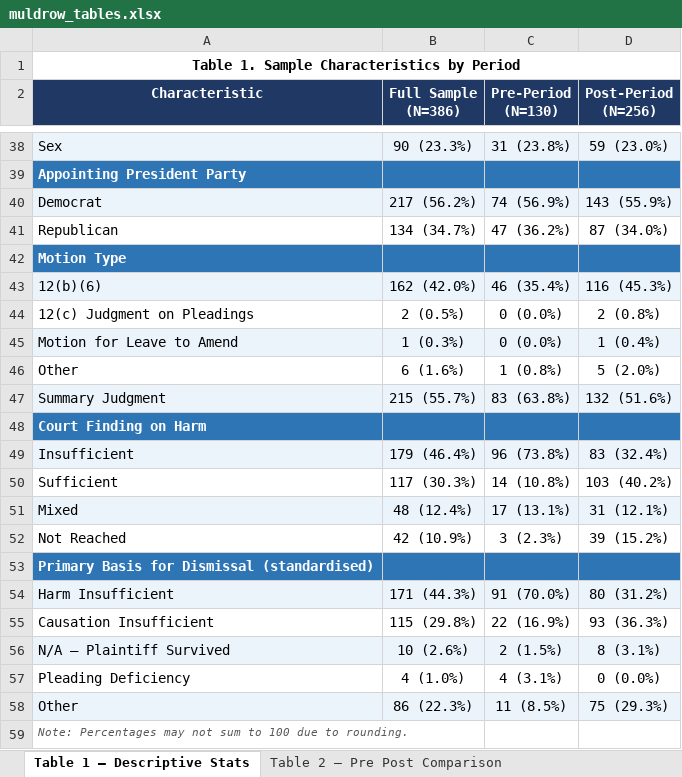
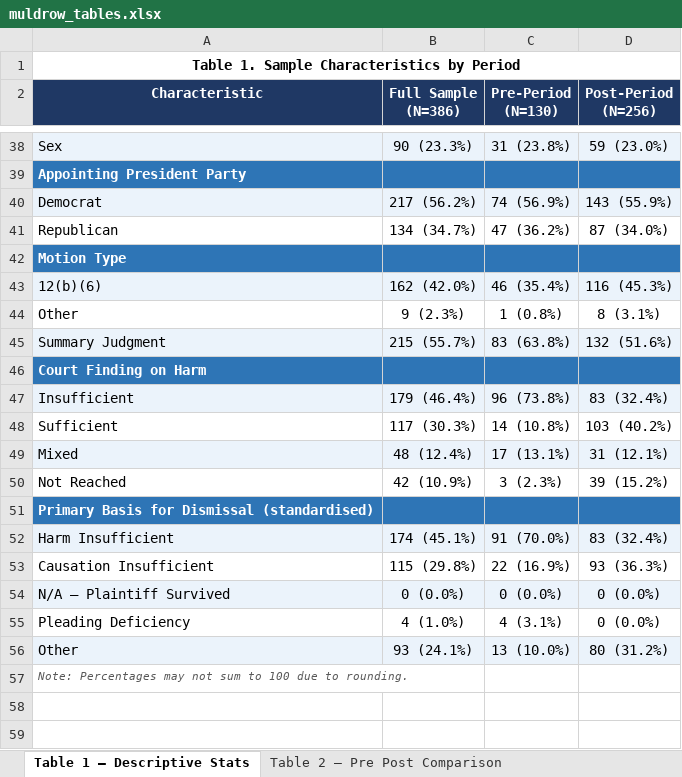
Before and after one commit to C-L-Ferguson/Muldrow, an Excel workbook: muldrow_tables.xlsx, sheet Table 1 — Descriptive Stats, drawn as a sheet; only a part is shown, gaps mark what is left out; values as stored, in another font and other column widths than the file's, no borders; removed rows and columns are numbered as before the commit, all else as after; the diff names each change by its address in the sheet, - before the commit and + after, or states it on an @@ line.

```diff
--- a/muldrow_tables.xlsx (sheet Table 1 — Descriptive Stats)
+++ b/muldrow_tables.xlsx (sheet Table 1 — Descriptive Stats)
-row 44: 12(c) Judgment on Pleadings | 2 (0.5%) | 0 (0.0%) | 2 (0.8%)
-row 45: Motion for Leave to Amend | 1 (0.3%) | 0 (0.0%) | 1 (0.4%)
-B44 (Full Sample (N=386)): 6 (1.6%)
+B44 (Full Sample (N=386)): 9 (2.3%)
-D44 (Post-Period (N=256)): 5 (2.0%)
+D44 (Post-Period (N=256)): 8 (3.1%)
-B52 (Full Sample (N=386)): 171 (44.3%)
+B52 (Full Sample (N=386)): 174 (45.1%)
-D52 (Post-Period (N=256)): 80 (31.2%)
+D52 (Post-Period (N=256)): 83 (32.4%)
-B54 (Full Sample (N=386)): 10 (2.6%)
+B54 (Full Sample (N=386)): 0 (0.0%)
-C54 (Pre-Period (N=130)): 2 (1.5%)
+C54 (Pre-Period (N=130)): 0 (0.0%)
-D54 (Post-Period (N=256)): 8 (3.1%)
+D54 (Post-Period (N=256)): 0 (0.0%)
-B56 (Full Sample (N=386)): 86 (22.3%)
+B56 (Full Sample (N=386)): 93 (24.1%)
-C56 (Pre-Period (N=130)): 11 (8.5%)
+C56 (Pre-Period (N=130)): 13 (10.0%)
-D56 (Post-Period (N=256)): 75 (29.3%)
+D56 (Post-Period (N=256)): 80 (31.2%)
```
Also changed, not shown: sheet Table 7 — Logistic Regression, sheet Table 3 — Filing Date Subgroup, sheet Table 8 — Binary Logit, sheet Table 2 — Pre Post Comparison, sheet Table 9 — Robustness Checks, other sheet tabs, 5 other files.
